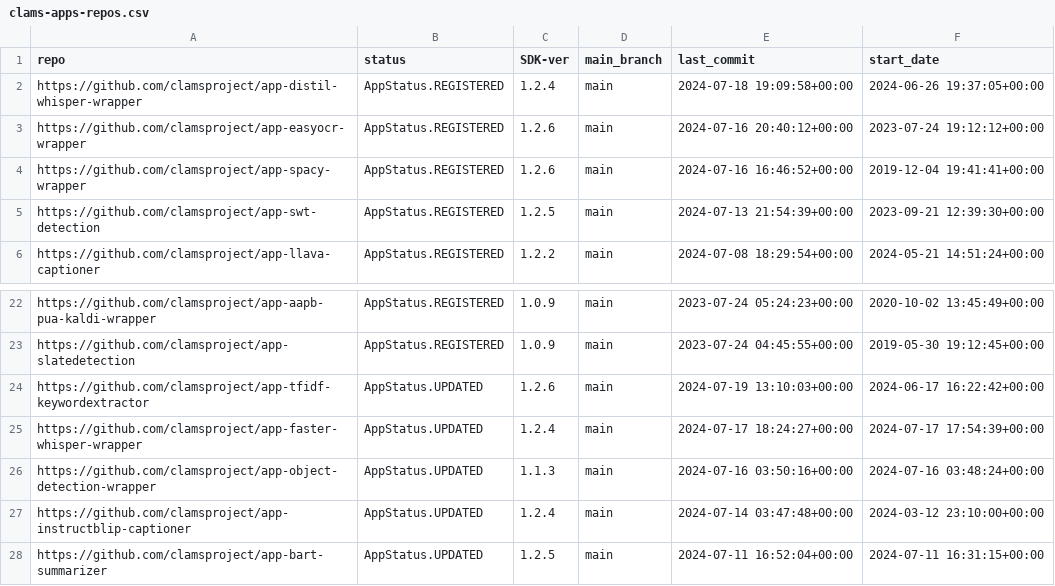
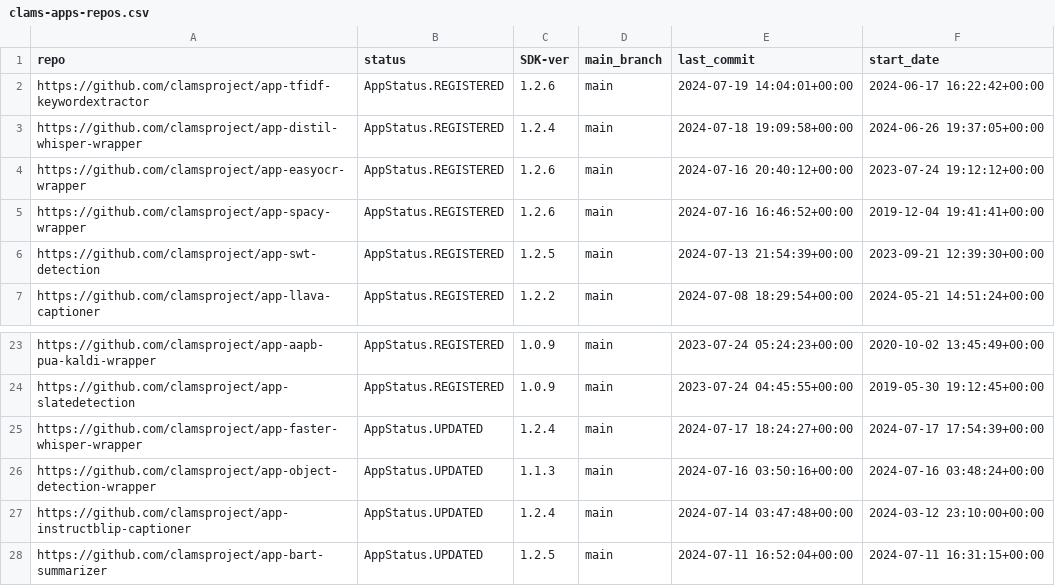
Before and after one commit to clamsproject/apps, a CSV file: clams-apps-repos.csv, drawn as a sheet; only a part is shown, gaps mark what is left out; removed rows and columns are numbered as before the commit, all else as after; the diff names each change by its address in the sheet, - before the commit and + after, or states it on an @@ line.

Commit message:
updating app development dashboard file

```diff
--- a/clams-apps-repos.csv
+++ b/clams-apps-repos.csv
+row 2: https://github.com/clamsproject/app-tfidf-keywordextractor | AppStatus.REGISTERED | 1.2.6 | main | 2024-07-19 14:04:01+00:00 | 2024-06-17 16:22:42+00:00
-row 24: https://github.com/clamsproject/app-tfidf-keywordextractor | AppStatus.UPDATED | 1.2.6 | main | 2024-07-19 13:10:03+00:00 | 2024-06-17 16:22:42+00:00
```
